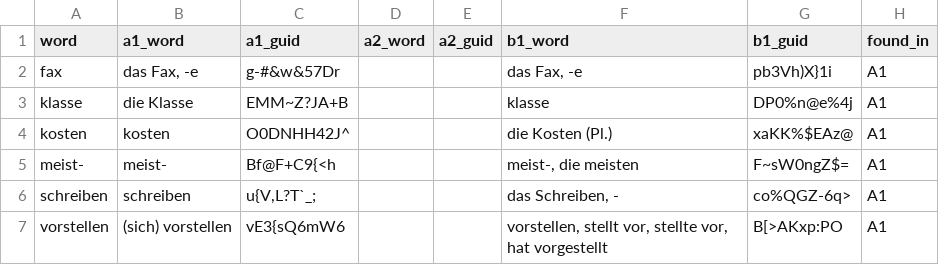
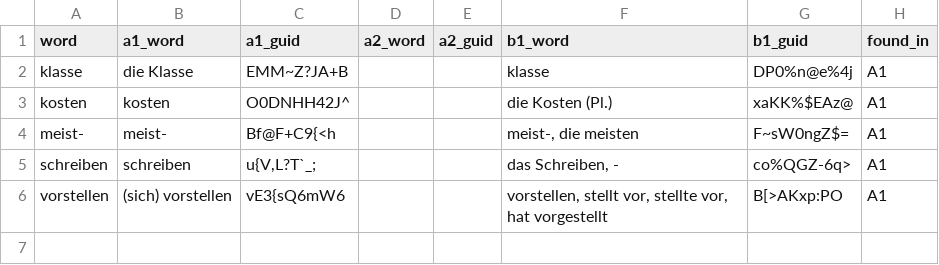
Before and after one commit to stoikal/deutsch-lernen-anki-decks, a CSV file: duplicates_b1.csv, drawn as a sheet.

```diff
--- a/duplicates_b1.csv
+++ b/duplicates_b1.csv
@@ -1,3 +1,2 @@
 word,a1_word,a1_guid,a2_word,a2_guid,b1_word,b1_guid,found_in
-fax,"das Fax, -e",g-#&w&57Dr,,,"das Fax, -e",pb3Vh)X}1i,A1
 klasse,die Klasse,EMM~Z?JA+B,,,klasse,DP0%n@e%4j,A1
```
Also changed, not shown: 3 other files.
